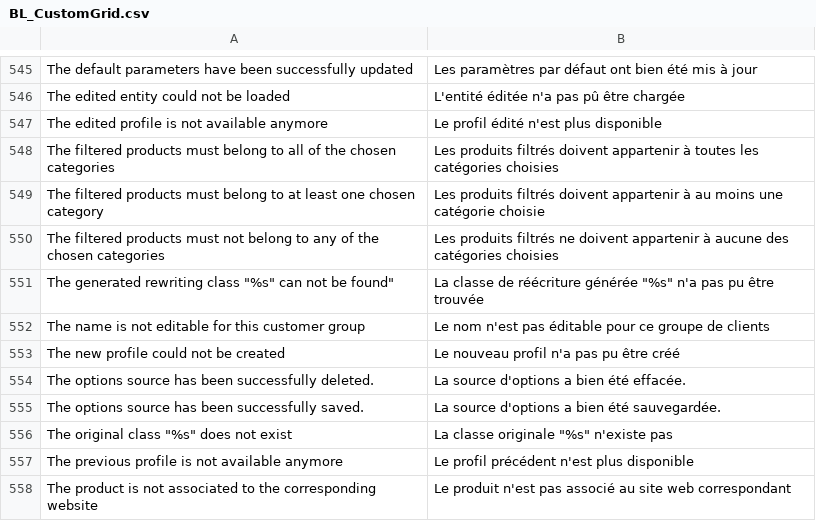
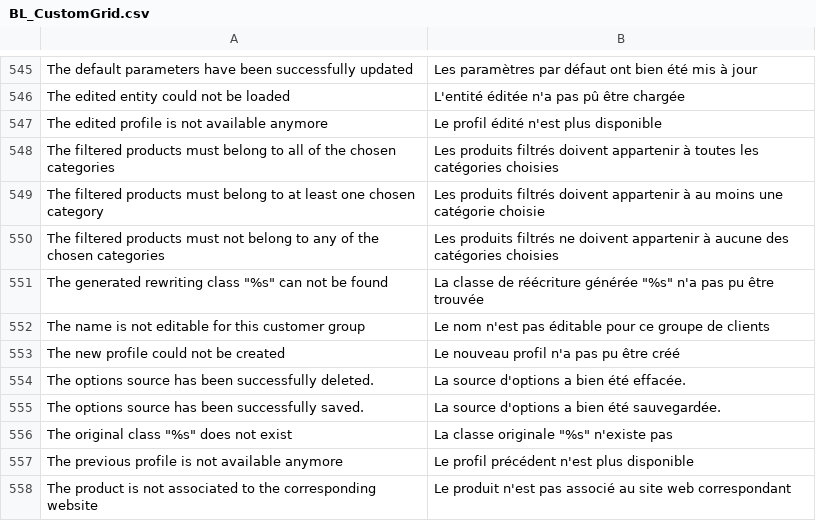
Before and after one commit to blmage/mage-enhanced-admin-grids, a CSV file: app/locale/fr_FR/BL_CustomGrid.csv, drawn as a sheet; only a part is shown, gaps mark what is left out.

Commit message:
- various fixes for grids detection and preparation - reworked the output of the messages block - fixed a typo preventing from copying default parameters from one profile to another

```diff
--- a/app/locale/fr_FR/BL_CustomGrid.csv
+++ b/app/locale/fr_FR/BL_CustomGrid.csv
@@ -550,3 +550,3 @@
 "The filtered products must not belong to any of the chosen categories","Les produits filtrés ne doivent appartenir à aucune des catégories choisies"
-"The generated rewriting class ""%s""" can not be found","La classe de réécriture générée ""%s"" n'a pas pu être trouvée"
+"The generated rewriting class ""%s"" can not be found","La classe de réécriture générée ""%s"" n'a pas pu être trouvée"
 "The name is not editable for this customer group","Le nom n'est pas éditable pour ce groupe de clients"
```
Also changed, not shown: 11 other files.
